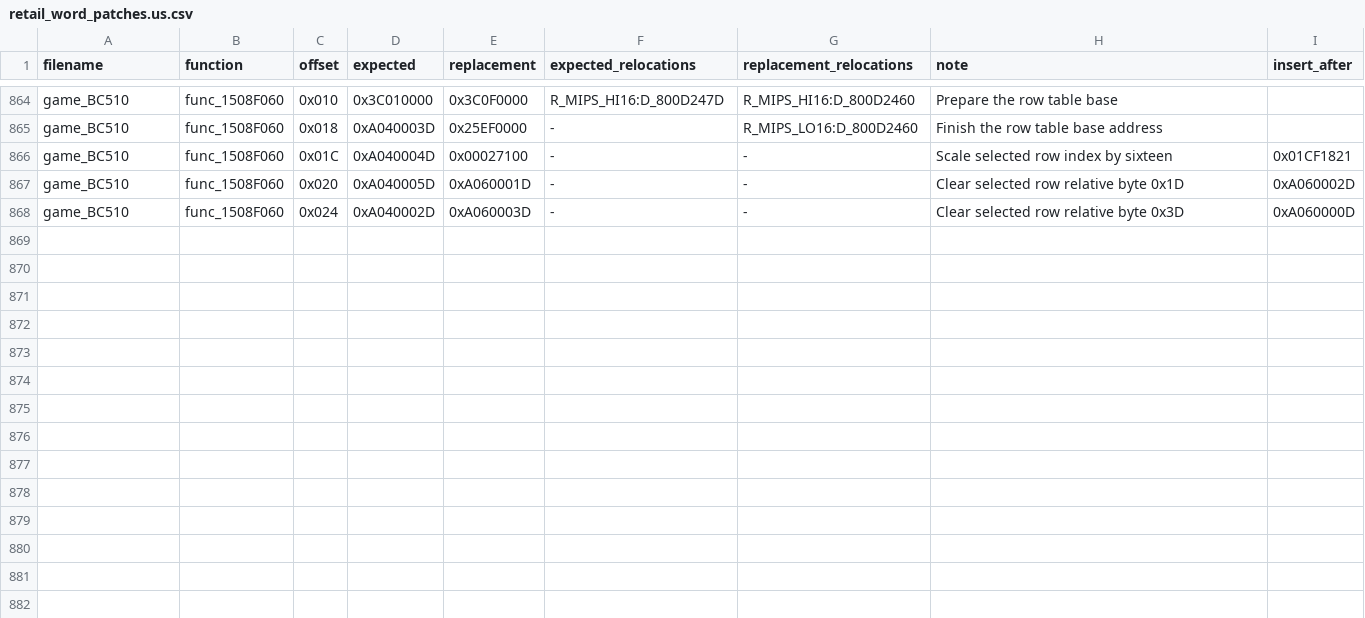
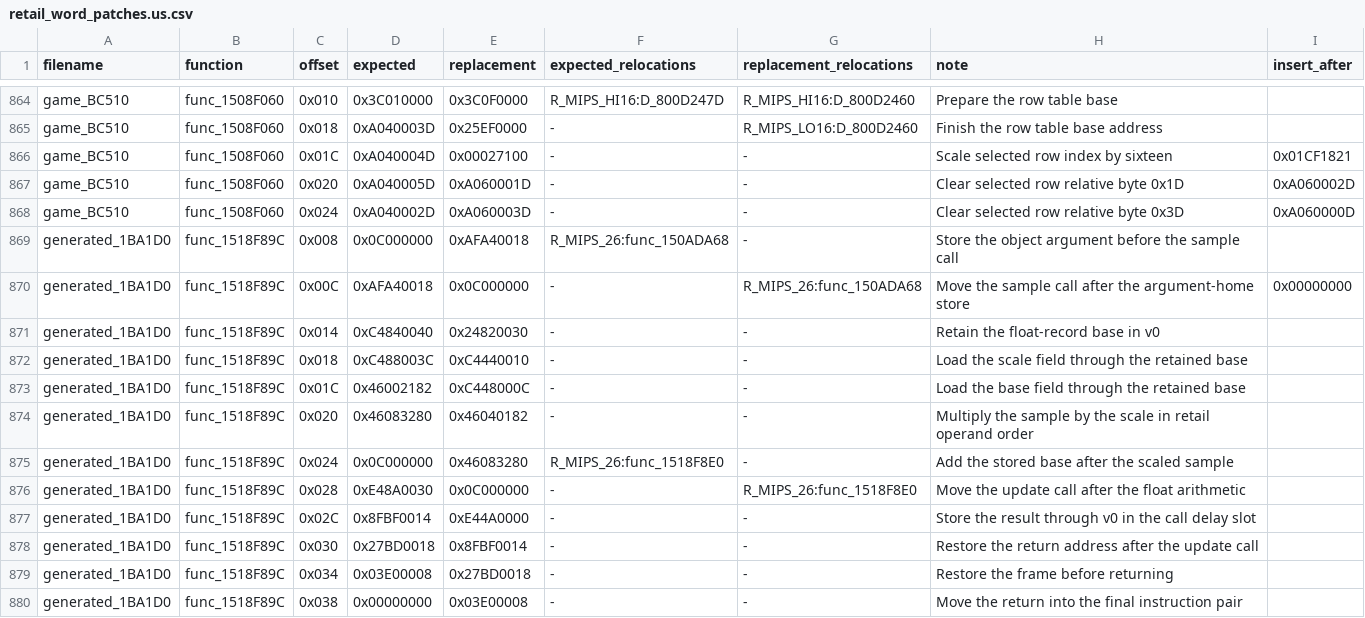
Before and after one commit to gipson-dev/64CBFD, a CSV file: conker/retail_word_patches.us.csv, drawn as a sheet; only a part is shown, gaps mark what is left out; the diff names each change by its address in the sheet, - before the commit and + after, or states it on an @@ line.

Commit message:
decomp: match float record update

```diff
--- a/conker/retail_word_patches.us.csv
+++ b/conker/retail_word_patches.us.csv
+row 869: generated_1BA1D0 | func_1518F89C | 0x008 | 0x0C000000 | 0xAFA40018 | R_MIPS_26:func_150ADA68 | - | Store the object argument before the sample call
+row 870: generated_1BA1D0 | func_1518F89C | 0x00C | 0xAFA40018 | 0x0C000000 | - | R_MIPS_26:func_150ADA68 | Move the sample call after the argument-home store | 0x00000000
+row 871: generated_1BA1D0 | func_1518F89C | 0x014 | 0xC4840040 | 0x24820030 | - | - | Retain the float-record base in v0
+row 872: generated_1BA1D0 | func_1518F89C | 0x018 | 0xC488003C | 0xC4440010 | - | - | Load the scale field through the retained base
+row 873: generated_1BA1D0 | func_1518F89C | 0x01C | 0x46002182 | 0xC448000C | - | - | Load the base field through the retained base
+row 874: generated_1BA1D0 | func_1518F89C | 0x020 | 0x46083280 | 0x46040182 | - | - | Multiply the sample by the scale in retail operand order
+row 875: generated_1BA1D0 | func_1518F89C | 0x024 | 0x0C000000 | 0x46083280 | R_MIPS_26:func_1518F8E0 | - | Add the stored base after the scaled sample
+row 876: generated_1BA1D0 | func_1518F89C | 0x028 | 0xE48A0030 | 0x0C000000 | - | R_MIPS_26:func_1518F8E0 | Move the update call after the float arithmetic
+row 877: generated_1BA1D0 | func_1518F89C | 0x02C | 0x8FBF0014 | 0xE44A0000 | - | - | Store the result through v0 in the call delay slot
+row 878: generated_1BA1D0 | func_1518F89C | 0x030 | 0x27BD0018 | 0x8FBF0014 | - | - | Restore the return address after the update call
+row 879: generated_1BA1D0 | func_1518F89C | 0x034 | 0x03E00008 | 0x27BD0018 | - | - | Restore the frame before returning
+row 880: generated_1BA1D0 | func_1518F89C | 0x038 | 0x00000000 | 0x03E00008 | - | - | Move the return into the final instruction pair
```
Also changed, not shown: 6 other files.
